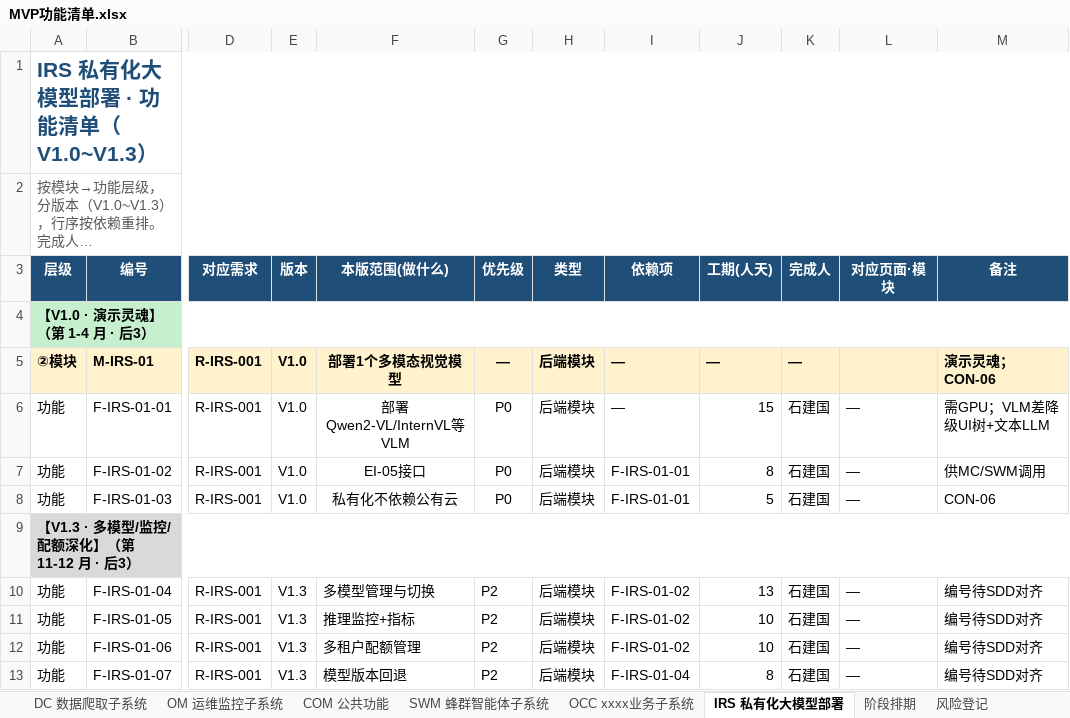
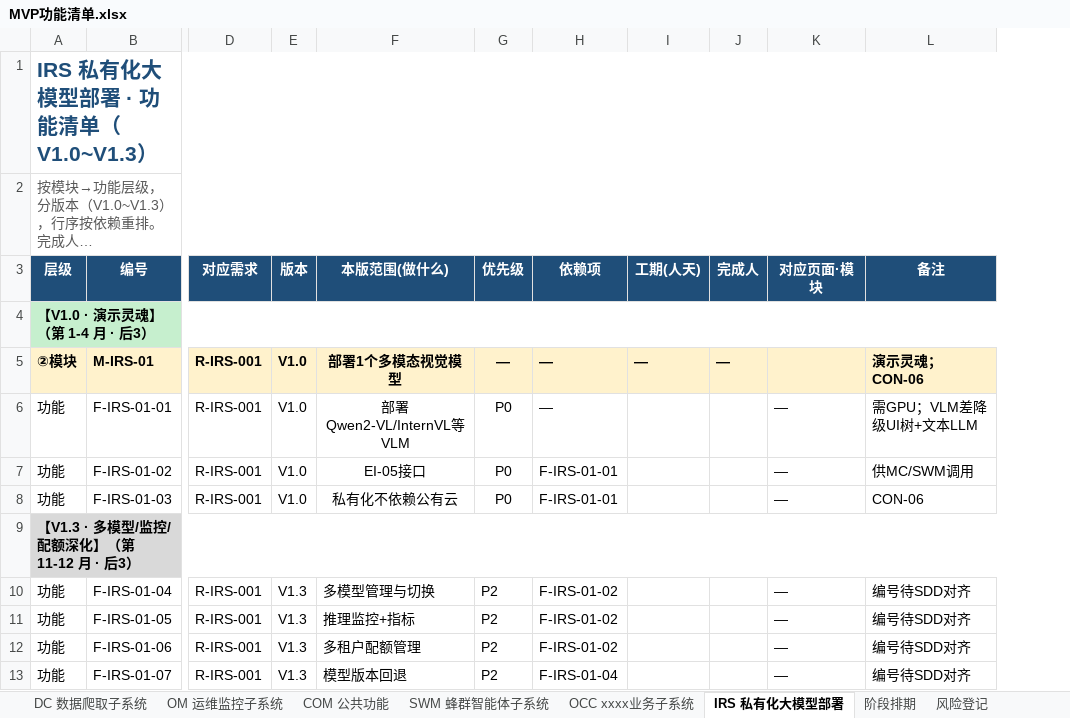
Before and after one commit to Sj-g/obsidian, an Excel workbook: 公司项目/认知行动/文档/MVP功能清单.xlsx, sheet IRS 私有化大模型部署, drawn as a sheet; only a part is shown, gaps mark what is left out; long unchanged cells end in …; values as stored, in another font and other column widths than the file's, no borders; removed rows and columns are numbered as before the commit, all else as after; the diff names each change by its address in the sheet, - before the commit and + after, or states it on an @@ line.

```diff
--- a/公司项目/认知行动/文档/MVP功能清单.xlsx (sheet IRS 私有化大模型部署)
+++ b/公司项目/认知行动/文档/MVP功能清单.xlsx (sheet IRS 私有化大模型部署)
-column H (类型), rows 5-13: 后端模块 | 后端模块 | 后端模块 | 后端模块 |  | 后端模块 | 后端模块 | 后端模块 | 后端模块
-I6 (工期(人天)): 15
+I6 (工期(人天)): (empty)
-J6:J8 (完成人): 石建国
+J6:J8 (完成人): (empty)
-I7 (工期(人天)): 8
+I7 (工期(人天)): (empty)
-I8 (工期(人天)): 5
+I8 (工期(人天)): (empty)
-I10 (工期(人天)): 13
+I10 (工期(人天)): (empty)
-J10:J13 (完成人): 石建国
+J10:J13 (完成人): (empty)
-I11:I12 (工期(人天)): 10
+I11:I12 (工期(人天)): (empty)
-I13 (工期(人天)): 8
+I13 (工期(人天)): (empty)
```
Also changed, not shown: sheet 阶段排期, sheet MC 多设备矩阵自动化群控子系统, sheet 风险登记, sheet OM 运维监控子系统, sheet OCC xxxx业务子系统.
